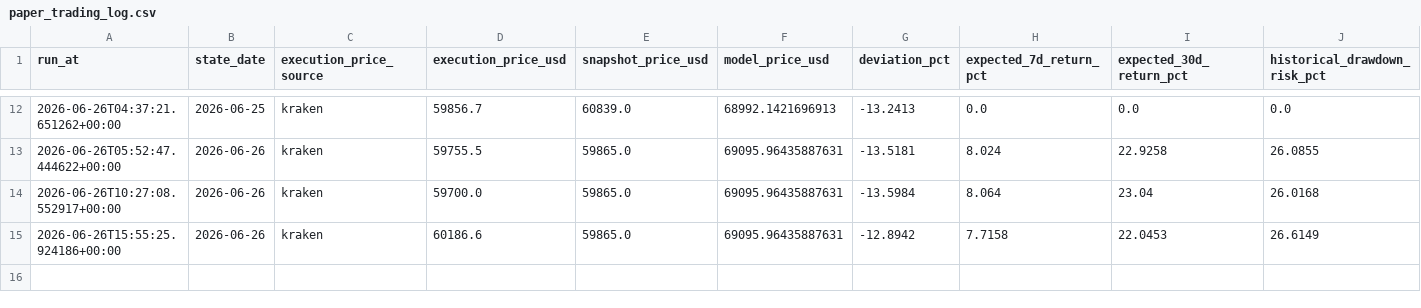
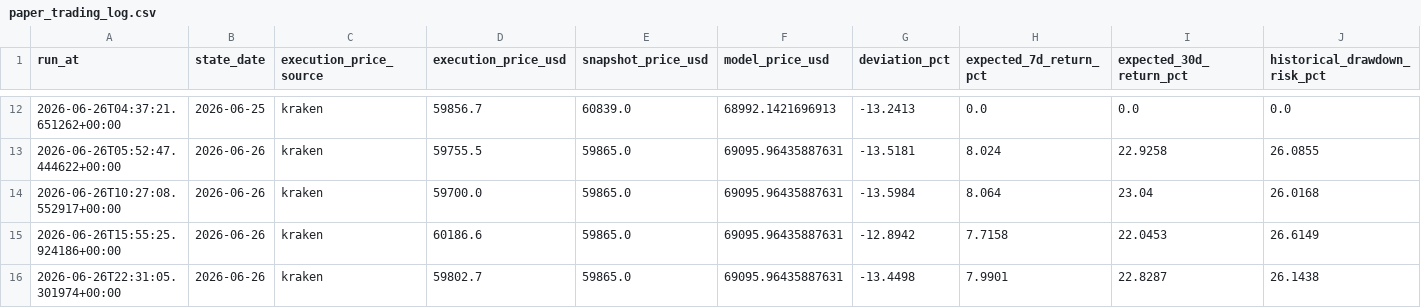
Before and after one commit to trendyiptv-a11y/Bitcoin, a CSV file: btc-swing-strategy/paper_trading_log.csv, drawn as a sheet; only a part is shown, gaps mark what is left out; rows hold the shown columns only; the diff names each change by its address in the sheet, - before the commit and + after, or states it on an @@ line.

```diff
--- a/btc-swing-strategy/paper_trading_log.csv
+++ b/btc-swing-strategy/paper_trading_log.csv
+row 16: 2026-06-26T22:31:05.301974+00:00 | 2026-06-26 | kraken | 59802.7 | 59865.0 | 69095.96435887631 | -13.4498 | 7.9901 | 22.8287 | 26.1438
```
Also changed, not shown: 2 other files.
